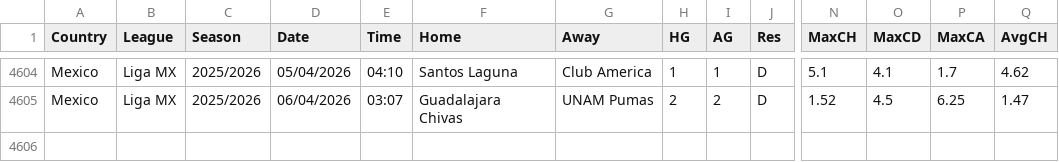
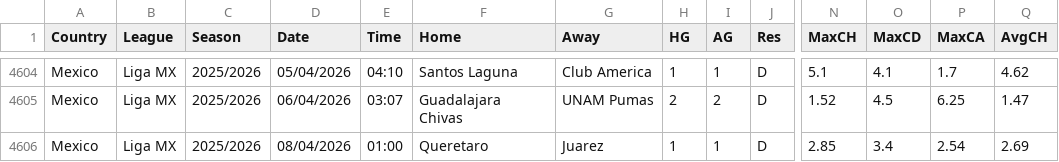
Before and after one commit to majoroka/sportBet-App, a CSV file: public/data/standings/MEX.csv, drawn as a sheet; only a part is shown, gaps mark what is left out; rows hold the shown columns only; the diff names each change by its address in the sheet, - before the commit and + after, or states it on an @@ line.

```diff
--- a/public/data/standings/MEX.csv
+++ b/public/data/standings/MEX.csv
+row 4606: Mexico | Liga MX | 2025/2026 | 08/04/2026 | 01:00 | Queretaro | Juarez | 1 | 1 | D | 2.85 | 3.4 | 2.54 | 2.69
```
Also changed, not shown: public/data/clubelo_latest.csv, public/data/standings/E1.csv, 2 other files.
